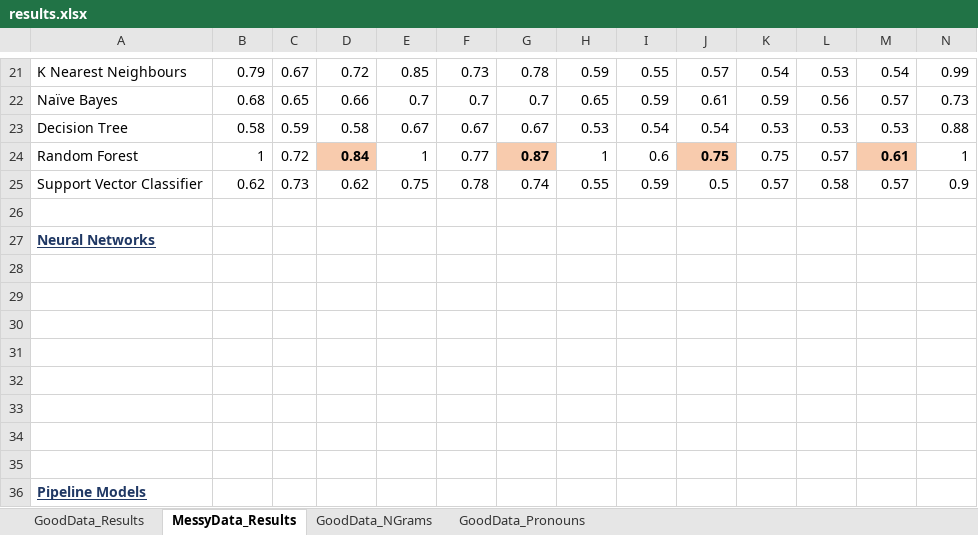
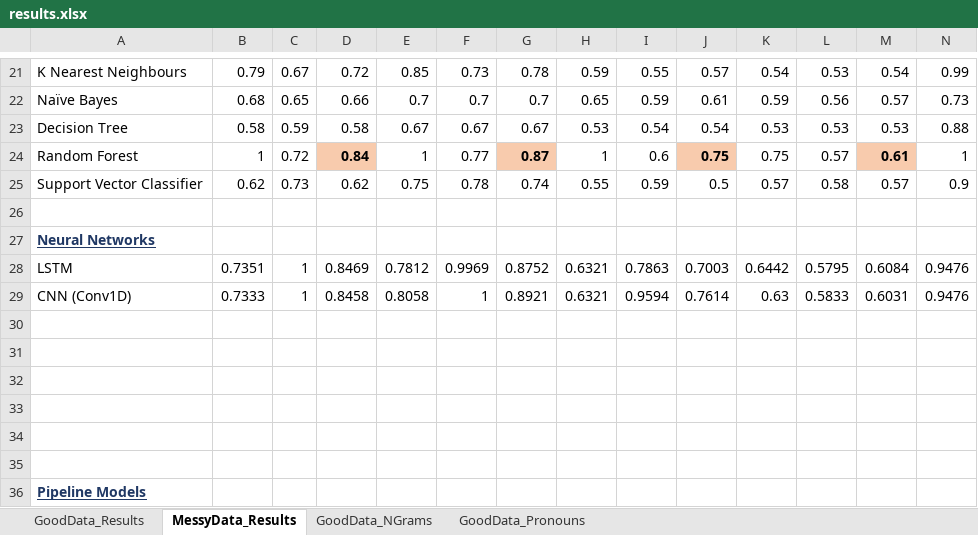
Before and after one commit to quarbby/diplomacy-betrayal, an Excel workbook: documents/results.xlsx, sheet MessyData_Results, drawn as a sheet; only a part is shown, gaps mark what is left out; values as stored, in another font and other column widths than the file's, no borders; rows hold the shown columns only; the diff names each change by its address in the sheet, - before the commit and + after, or states it on an @@ line.

Commit message:
Update results.xlsx for neural networks for messy data

```diff
--- a/documents/results.xlsx (sheet MessyData_Results)
+++ b/documents/results.xlsx (sheet MessyData_Results)
-row 28: (empty)
+row 28: LSTM | 0.7351 | 1 | 0.8469 | 0.7812 | 0.9969 | 0.8752 | 0.6321 | 0.7863 | 0.7003 | 0.6442 | 0.5795 | 0.6084 | 0.9476
-row 29: (empty)
+row 29: CNN (Conv1D) | 0.7333 | 1 | 0.8458 | 0.8058 | 1 | 0.8921 | 0.6321 | 0.9594 | 0.7614 | 0.63 | 0.5833 | 0.6031 | 0.9476
```
Also changed, not shown: sheet GoodData_Results, 3 other files.
